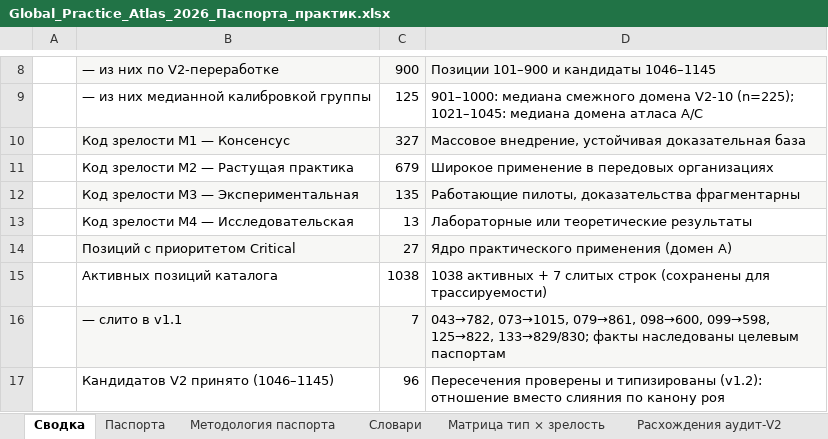
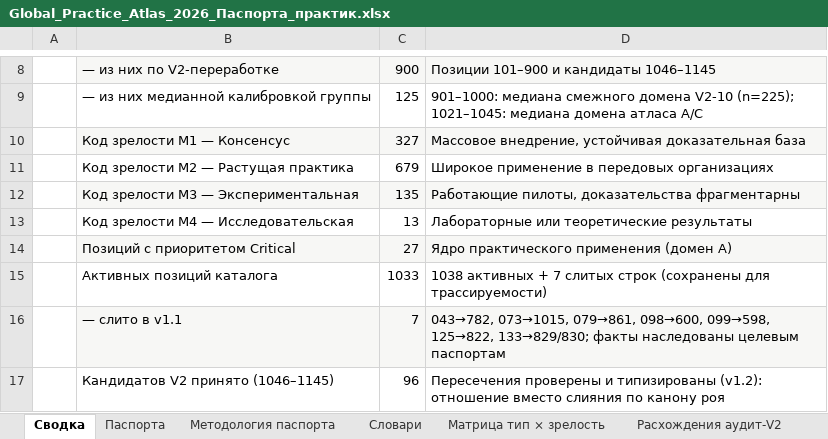
Before and after one commit to rtynbirf/global-practice-atlas, an Excel workbook: data/Global_Practice_Atlas_2026_Паспорта_практик.xlsx, sheet Сводка, drawn as a sheet; only a part is shown, gaps mark what is left out; values as stored, in another font and other column widths than the file's, no borders; the diff names each change by its address in the sheet, - before the commit and + after, or states it on an @@ line.

```diff
--- a/data/Global_Practice_Atlas_2026_Паспорта_практик.xlsx (sheet Сводка)
+++ b/data/Global_Practice_Atlas_2026_Паспорта_практик.xlsx (sheet Сводка)
-C15: 1038
+C15: 1033
```
Also changed, not shown: sheet Паспорта, 15 other files.
